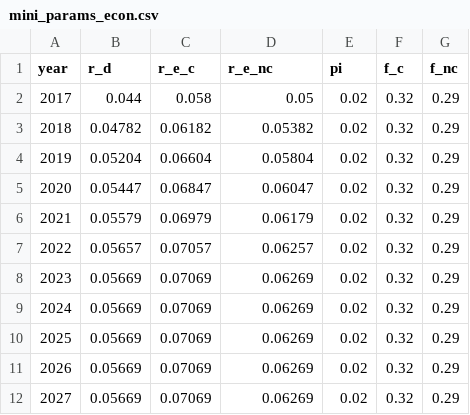
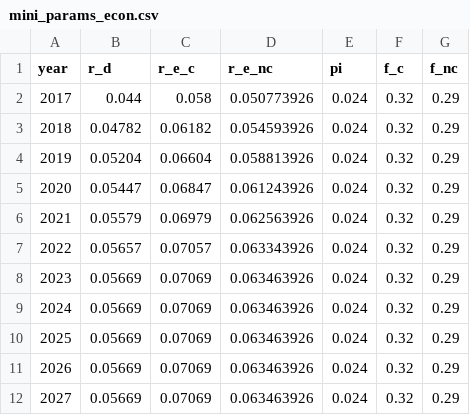
Before and after one commit to PSLmodels/Business-Taxation, a CSV file: mini_params_econ.csv, drawn as a sheet.

```diff
--- a/mini_params_econ.csv
+++ b/mini_params_econ.csv
@@ -1,12 +1,12 @@
 year,r_d,r_e_c,r_e_nc,pi,f_c,f_nc
-2017,0.044,0.058,0.05,0.02,0.32,0.29
-2018,0.04782,0.06182,0.05382,0.02,0.32,0.29
-2019,0.05204,0.06604,0.05804,0.02,0.32,0.29
-2020,0.05447,0.06847,0.06047,0.02,0.32,0.29
-2021,0.05579,0.06979,0.06179,0.02,0.32,0.29
-2022,0.05657,0.07057,0.06257,0.02,0.32,0.29
-2023,0.05669,0.07069,0.06269,0.02,0.32,0.29
-2024,0.05669,0.07069,0.06269,0.02,0.32,0.29
-2025,0.05669,0.07069,0.06269,0.02,0.32,0.29
-2026,0.05669,0.07069,0.06269,0.02,0.32,0.29
-2027,0.05669,0.07069,0.06269,0.02,0.32,0.29
+2017,0.044,0.058,0.050773926,0.024,0.32,0.29
+2018,0.04782,0.06182,0.054593926,0.024,0.32,0.29
+2019,0.05204,0.06604,0.058813926,0.024,0.32,0.29
+2020,0.05447,0.06847,0.061243926,0.024,0.32,0.29
+2021,0.05579,0.06979,0.062563926,0.024,0.32,0.29
+2022,0.05657,0.07057,0.063343926,0.024,0.32,0.29
+2023,0.05669,0.07069,0.063463926,0.024,0.32,0.29
+2024,0.05669,0.07069,0.063463926,0.024,0.32,0.29
+2025,0.05669,0.07069,0.063463926,0.024,0.32,0.29
+2026,0.05669,0.07069,0.063463926,0.024,0.32,0.29
+2027,0.05669,0.07069,0.063463926,0.024,0.32,0.29
```
Also changed, not shown: 7 other files.
